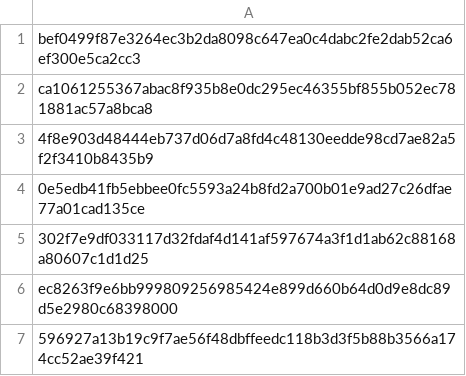
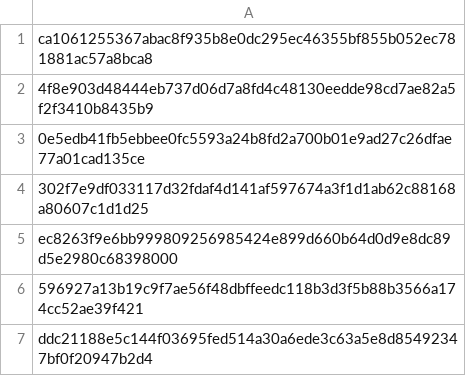
Before and after one commit to mabbsolute/tgs, a CSV file: requestcr.csv, drawn as a sheet.

Commit message:
Update requestcr.csv

```diff
--- a/requestcr.csv
+++ b/requestcr.csv
@@ -1,2 +1 @@
-bef0499f87e3264ec3b2da8098c647ea0c4dabc2fe2dab52ca6ef300e5ca2cc3
 ca1061255367abac8f935b8e0dc295ec46355bf855b052ec781881ac57a8bca8
@@ -7 +6,2 @@ ec8263f9e6bb999809256985424e899d660b64d0d9e8dc89d5e2980c68398000
 596927a13b19c9f7ae56f48dbffeedc118b3d3f5b88b3566a174cc52ae39f421
+ddc21188e5c144f03695fed514a30a6ede3c63a5e8d85492347bf0f20947b2d4
```
